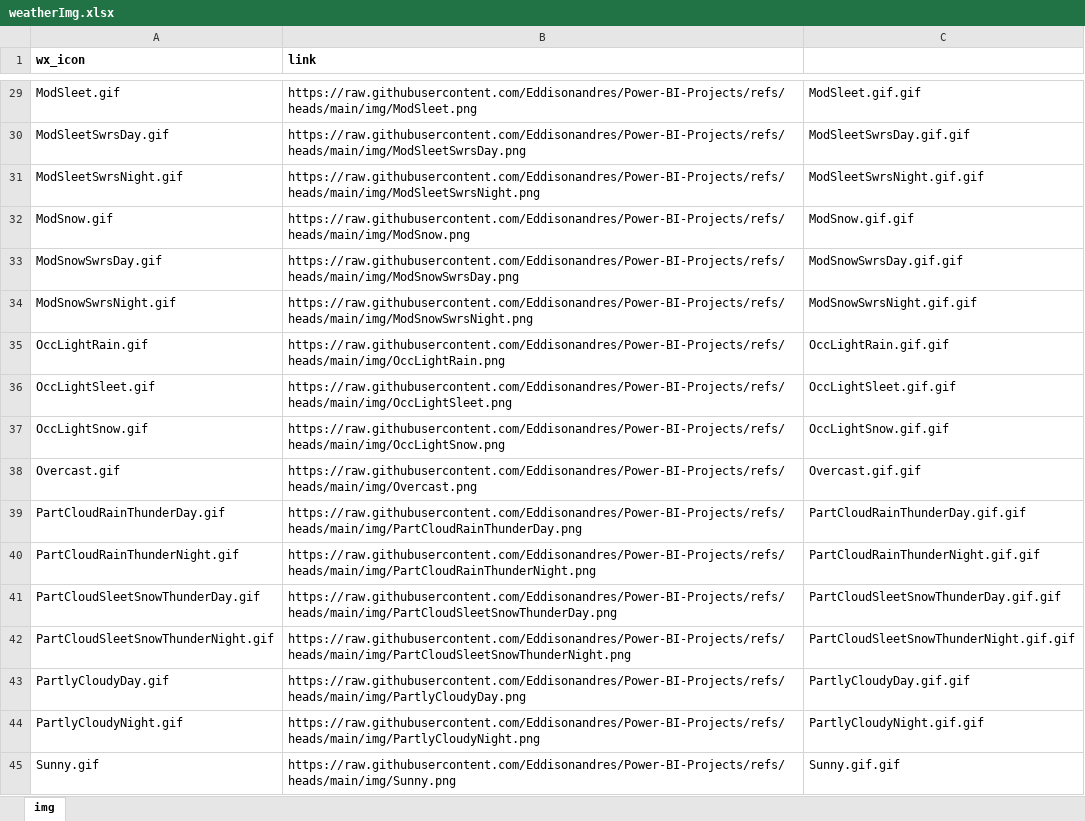
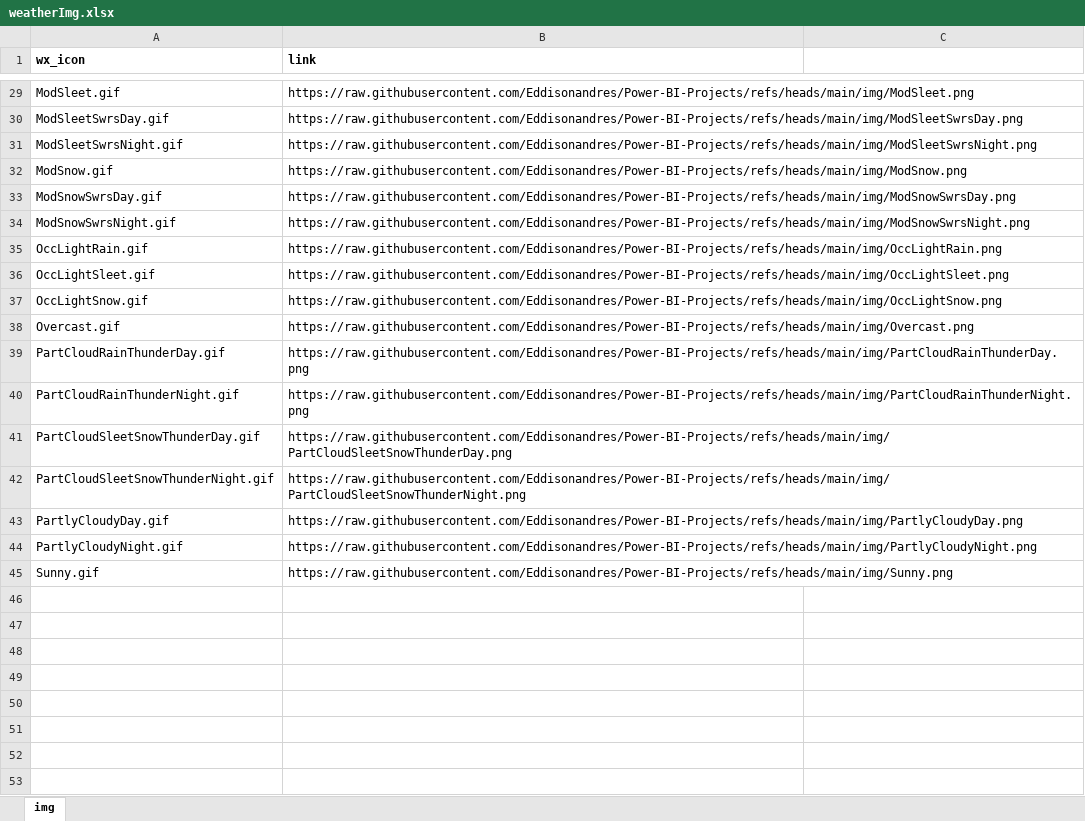
Before and after one commit to Eddisonandres/Power-BI-Projects, an Excel workbook: img/weatherImg.xlsx, sheet img, drawn as a sheet; only a part is shown, gaps mark what is left out; values as stored, in another font and other column widths than the file's, no borders; the diff covers the shown part only; the diff names each change by its address in the sheet, - before the commit and + after, or states it on an @@ line.

```diff
--- a/img/weatherImg.xlsx (sheet img)
+++ b/img/weatherImg.xlsx (sheet img)
-C29: ModSleet.gif.gif
+C29: (empty)
-C30: ModSleetSwrsDay.gif.gif
+C30: (empty)
-C31: ModSleetSwrsNight.gif.gif
+C31: (empty)
-C32: ModSnow.gif.gif
+C32: (empty)
-C33: ModSnowSwrsDay.gif.gif
+C33: (empty)
-C34: ModSnowSwrsNight.gif.gif
+C34: (empty)
-C35: OccLightRain.gif.gif
+C35: (empty)
-C36: OccLightSleet.gif.gif
+C36: (empty)
-C37: OccLightSnow.gif.gif
+C37: (empty)
-C38: Overcast.gif.gif
+C38: (empty)
-C39: PartCloudRainThunderDay.gif.gif
+C39: (empty)
-C40: PartCloudRainThunderNight.gif.gif
+C40: (empty)
-C41: PartCloudSleetSnowThunderDay.gif.gif
+C41: (empty)
-C42: PartCloudSleetSnowThunderNight.gif.gif
+C42: (empty)
-C43: PartlyCloudyDay.gif.gif
+C43: (empty)
-C44: PartlyCloudyNight.gif.gif
+C44: (empty)
-C45: Sunny.gif.gif
+C45: (empty)
```
Also changed, not shown: 1 added row, 1 removed row and 26 edited cells elsewhere in this sheet, 3 other files.
